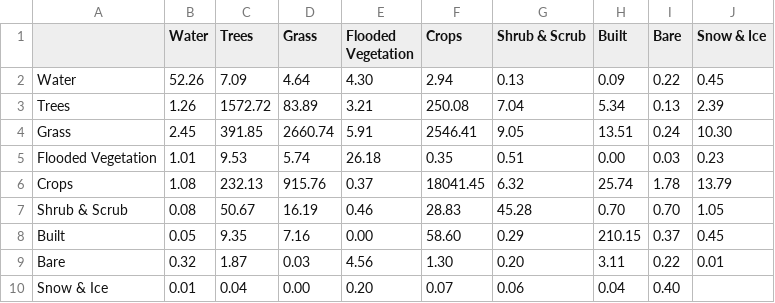
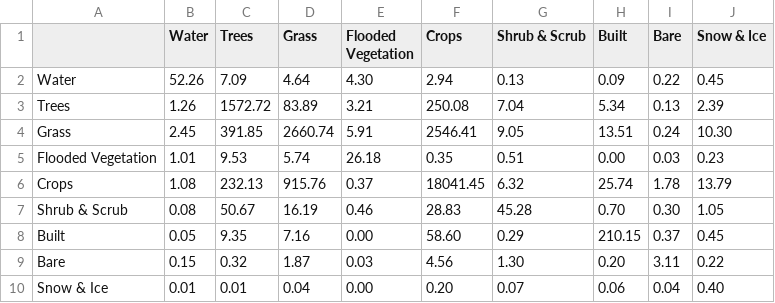
Before and after one commit to spgvieira/Research_Project, a CSV file: Results/ChangeMatrix21_22.csv, drawn as a sheet.

Commit message:
Cleaning up notebook + more results

```diff
--- a/Results/ChangeMatrix21_22.csv
+++ b/Results/ChangeMatrix21_22.csv
@@ -6,5 +6,5 @@ Flooded Vegetation,1.01,9.53,5.74,26.18,0.35,0.51,0.00,0.03,0.23
 Crops,1.08,232.13,915.76,0.37,18041.45,6.32,25.74,1.78,13.79
-Shrub & Scrub,0.08,50.67,16.19,0.46,28.83,45.28,0.70,0.70,1.05
+Shrub & Scrub,0.08,50.67,16.19,0.46,28.83,45.28,0.70,0.30,1.05
 Built,0.05,9.35,7.16,0.00,58.60,0.29,210.15,0.37,0.45
-Bare,0.32,1.87,0.03,4.56,1.30,0.20,3.11,0.22,0.01
-Snow & Ice,0.01,0.04,0.00,0.20,0.07,0.06,0.04,0.40
+Bare,0.15,0.32,1.87,0.03,4.56,1.30,0.20,3.11,0.22
+Snow & Ice,0.01,0.01,0.04,0.00,0.20,0.07,0.06,0.04,0.40
```
Also changed, not shown: 17 other files.
